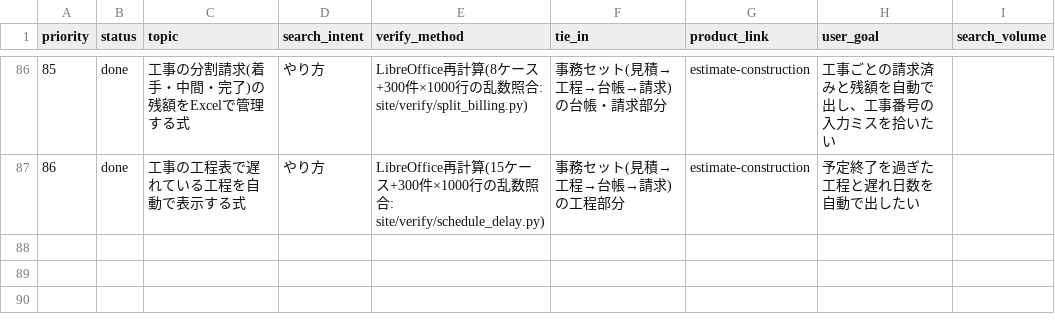
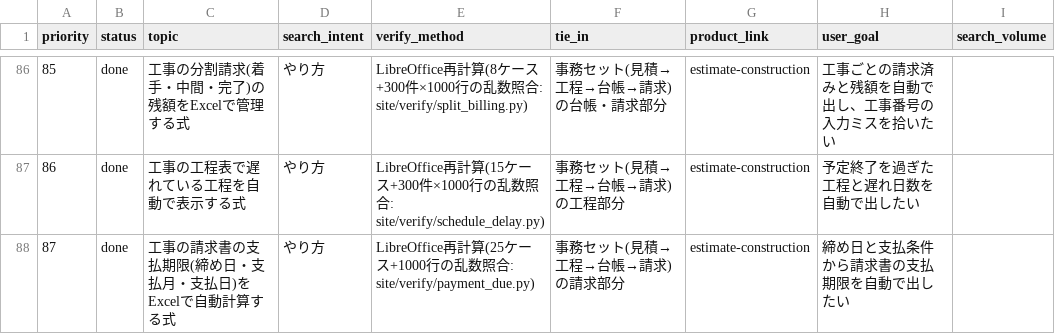
Before and after one commit to nozoman0925-commits/sheet-lab, a CSV file: site/topics.csv, drawn as a sheet; only a part is shown, gaps mark what is left out; the diff names each change by its address in the sheet, - before the commit and + after, or states it on an @@ line.

```diff
--- a/site/topics.csv
+++ b/site/topics.csv
+row 88: 87 | done | 工事の請求書の支払期限(締め日・支払月・支払日)をExcelで自動計算する式 | やり方 | LibreOffice再計算(25ケース+1000行の乱数照合: site/verify/payment_due.py) | 事務セット(見積→工程→台帳→請求)の請求部分 | estimate-construction | 締め日と支払条件から請求書の支払期限を自動で出したい
```
Also changed, not shown: 12 other files.
